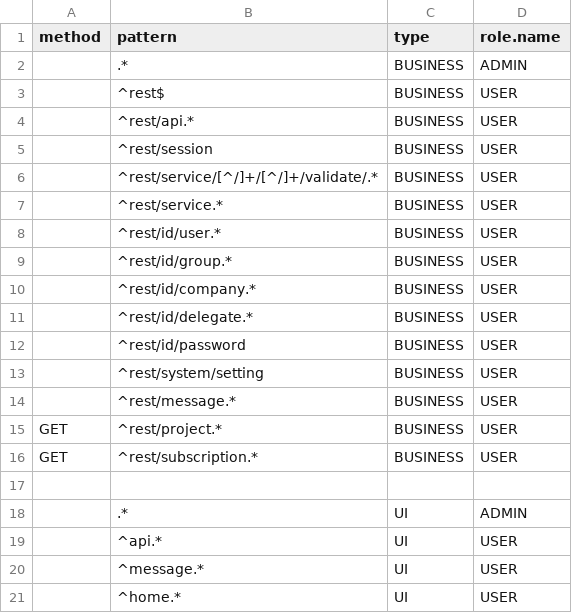
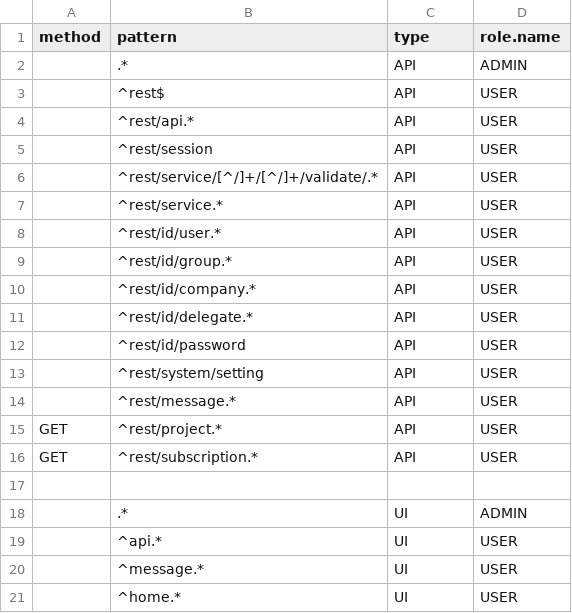
Before and after one commit to ligoj/ligoj, a CSV file: app-api/src/main/resources/csv/system-authorization.csv, drawn as a sheet; only a part is shown.

```diff
--- a/app-api/src/main/resources/csv/system-authorization.csv
+++ b/app-api/src/main/resources/csv/system-authorization.csv
@@ -1,17 +1,17 @@
 method;pattern;type;role.name
-   ;.*;BUSINESS;ADMIN
-   ;^rest$;BUSINESS;USER
-   ;^rest/api.*;BUSINESS;USER
-   ;^rest/session;BUSINESS;USER
-   ;^rest/service/[^/]+/[^/]+/validate/.*;BUSINESS;USER
-   ;^rest/service.*;BUSINESS;USER
-   ;^rest/id/user.*;BUSINESS;USER
-   ;^rest/id/group.*;BUSINESS;USER
-   ;^rest/id/company.*;BUSINESS;USER
-   ;^rest/id/delegate.*;BUSINESS;USER
-   ;^rest/id/password;BUSINESS;USER
-   ;^rest/system/setting;BUSINESS;USER
-   ;^rest/message.*;BUSINESS;USER
-GET;^rest/project.*;BUSINESS;USER
-GET;^rest/subscription.*;BUSINESS;USER
+   ;.*;API;ADMIN
+   ;^rest$;API;USER
+   ;^rest/api.*;API;USER
+   ;^rest/session;API;USER
+   ;^rest/service/[^/]+/[^/]+/validate/.*;API;USER
+   ;^rest/service.*;API;USER
+   ;^rest/id/user.*;API;USER
+   ;^rest/id/group.*;API;USER
+   ;^rest/id/company.*;API;USER
+   ;^rest/id/delegate.*;API;USER
+   ;^rest/id/password;API;USER
+   ;^rest/system/setting;API;USER
+   ;^rest/message.*;API;USER
+GET;^rest/project.*;API;USER
+GET;^rest/subscription.*;API;USER
 
```
Also changed, not shown: 4 other files.
